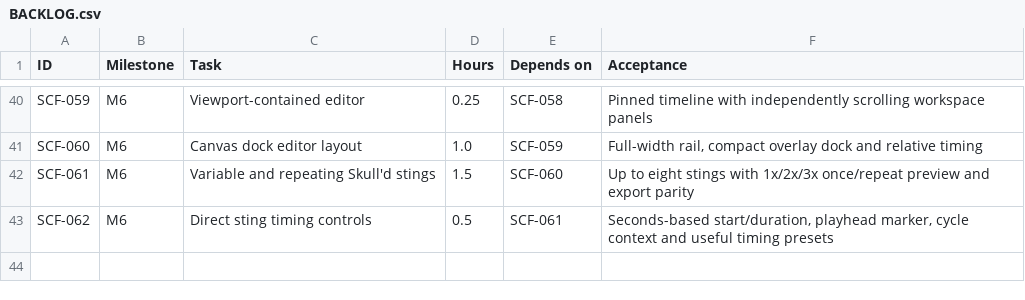
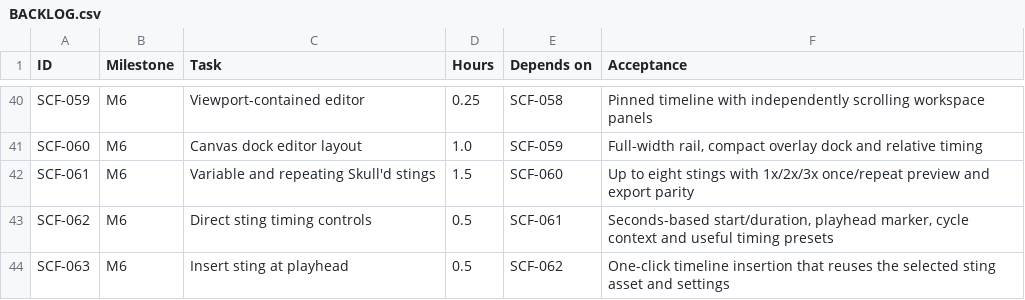
Before and after one commit to clschalkwyk/skulld-clips, a CSV file: delivery/BACKLOG.csv, drawn as a sheet; only a part is shown, gaps mark what is left out.

Commit message:
Add SCF-063 insert sting action

```diff
--- a/delivery/BACKLOG.csv
+++ b/delivery/BACKLOG.csv
@@ -43 +43,2 @@ SCF-061,M6,Variable and repeating Skull'd stings,1.5,SCF-060,"Up to eight stings
 SCF-062,M6,Direct sting timing controls,0.5,SCF-061,"Seconds-based start/duration, playhead marker, cycle context and useful timing presets"
+SCF-063,M6,Insert sting at playhead,0.5,SCF-062,"One-click timeline insertion that reuses the selected sting asset and settings"
```
Also changed, not shown: 9 other files.
